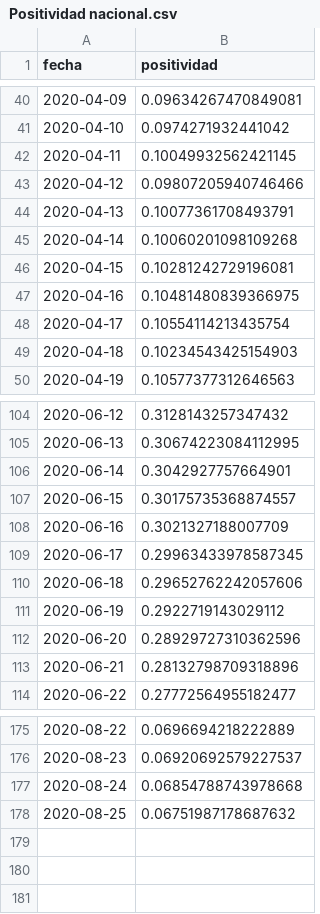
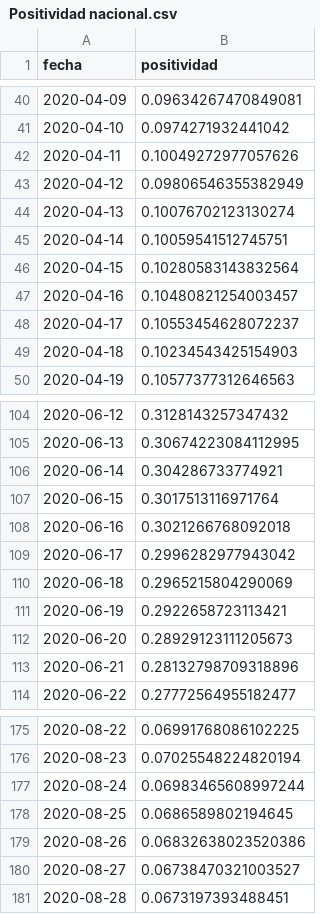
Before and after one commit to datagovuc/ICOVID, a CSV file: DO/Positividad nacional.csv, drawn as a sheet; only a part is shown, gaps mark what is left out; the diff covers the shown part only.

```diff
--- a/DO/Positividad nacional.csv
+++ b/DO/Positividad nacional.csv
@@ -41,9 +41,9 @@ fecha,positividad
 2020-04-10,0.0974271932441042
-2020-04-11,0.10049932562421145
-2020-04-12,0.09807205940746466
-2020-04-13,0.10077361708493791
-2020-04-14,0.10060201098109268
-2020-04-15,0.10281242729196081
-2020-04-16,0.10481480839366975
-2020-04-17,0.10554114213435754
+2020-04-11,0.10049272977057626
+2020-04-12,0.09806546355382949
+2020-04-13,0.10076702123130274
+2020-04-14,0.10059541512745751
+2020-04-15,0.10280583143832564
+2020-04-16,0.10480821254003457
+2020-04-17,0.10553454628072237
 2020-04-18,0.10234543425154903
@@ -105,9 +105,9 @@ fecha,positividad
 2020-06-13,0.30674223084112995
-2020-06-14,0.3042927757664901
-2020-06-15,0.30175735368874557
-2020-06-16,0.3021327188007709
-2020-06-17,0.29963433978587345
-2020-06-18,0.29652762242057606
-2020-06-19,0.2922719143029112
-2020-06-20,0.28929727310362596
+2020-06-14,0.304286733774921
+2020-06-15,0.3017513116971764
+2020-06-16,0.3021266768092018
+2020-06-17,0.2996282977943042
+2020-06-18,0.2965215804290069
+2020-06-19,0.2922658723113421
+2020-06-20,0.28929123111205673
 2020-06-21,0.28132798709318896
@@ -175,4 +175,7 @@ fecha,positividad
-2020-08-22,0.0696694218222889
-2020-08-23,0.06920692579227537
-2020-08-24,0.06854788743978668
-2020-08-25,0.06751987178687632
+2020-08-22,0.06991768086102225
+2020-08-23,0.07025548224820194
+2020-08-24,0.06983465608997244
+2020-08-25,0.0686589802194645
+2020-08-26,0.06832638023520386
+2020-08-27,0.06738470321003527
+2020-08-28,0.0673197393488451
```
Also changed, not shown: 45 edited cells elsewhere in this file, DO/Positividad por region.csv, dimension2/positividad/nacional/Positividad nacional.csv, 18 other files.
